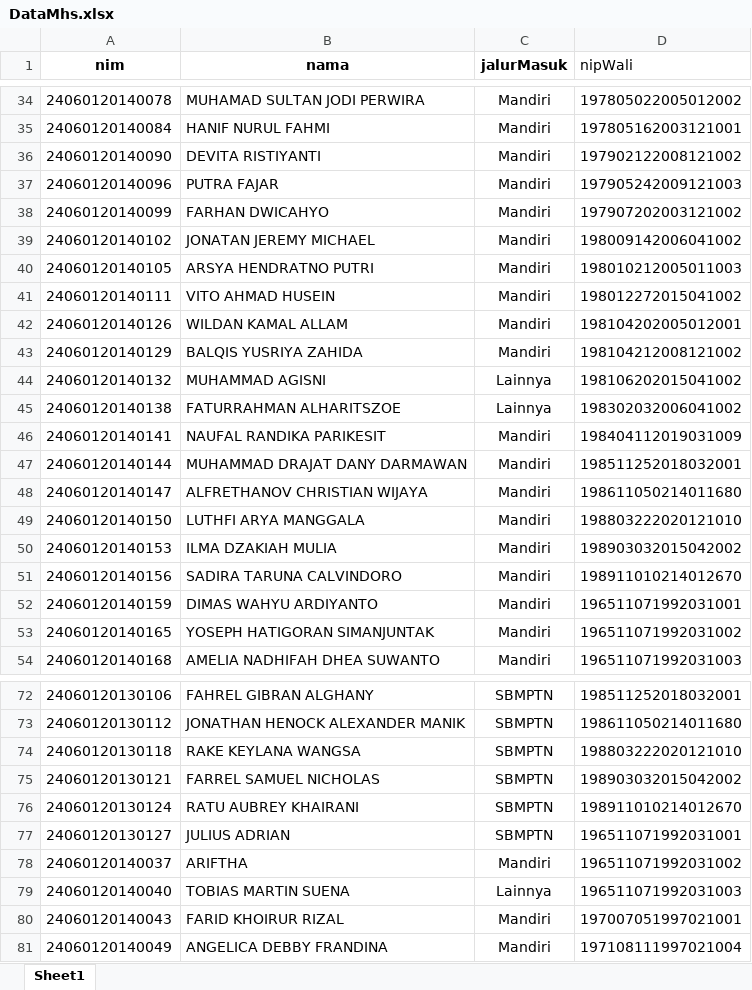
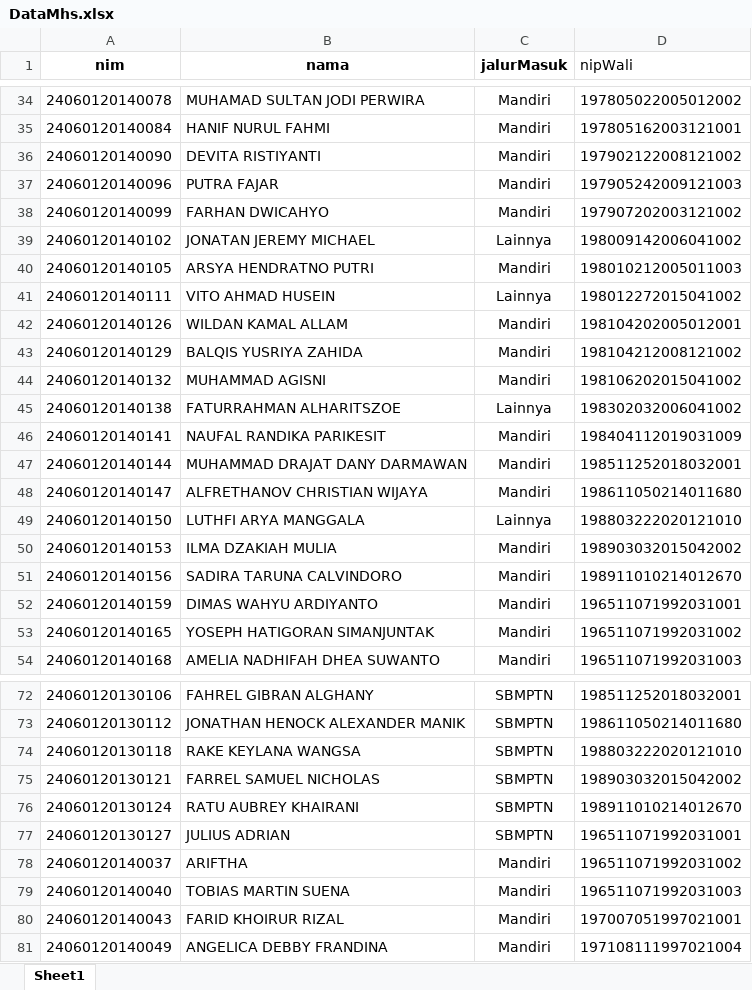
Before and after one commit to PPL22/PPL_BE_C_2022_1, an Excel workbook: public/documents/data-mhs/DataMhs.xlsx, sheet Sheet1, drawn as a sheet; only a part is shown, gaps mark what is left out; values as stored, in another font and other column widths than the file's, no borders; table styles not drawn; the diff covers the shown part only; the diff names each change by its address in the sheet, - before the commit and + after, or states it on an @@ line.

```diff
--- a/public/documents/data-mhs/DataMhs.xlsx (sheet Sheet1)
+++ b/public/documents/data-mhs/DataMhs.xlsx (sheet Sheet1)
-C39 (jalurMasuk): Mandiri
+C39 (jalurMasuk): Lainnya
-C41 (jalurMasuk): Mandiri
+C41 (jalurMasuk): Lainnya
-C44 (jalurMasuk): Lainnya
+C44 (jalurMasuk): Mandiri
-C49 (jalurMasuk): Mandiri
+C49 (jalurMasuk): Lainnya
-C79 (jalurMasuk): Lainnya
+C79 (jalurMasuk): Mandiri
```
Also changed, not shown: 19 edited cells elsewhere in this sheet, 7 other files.
